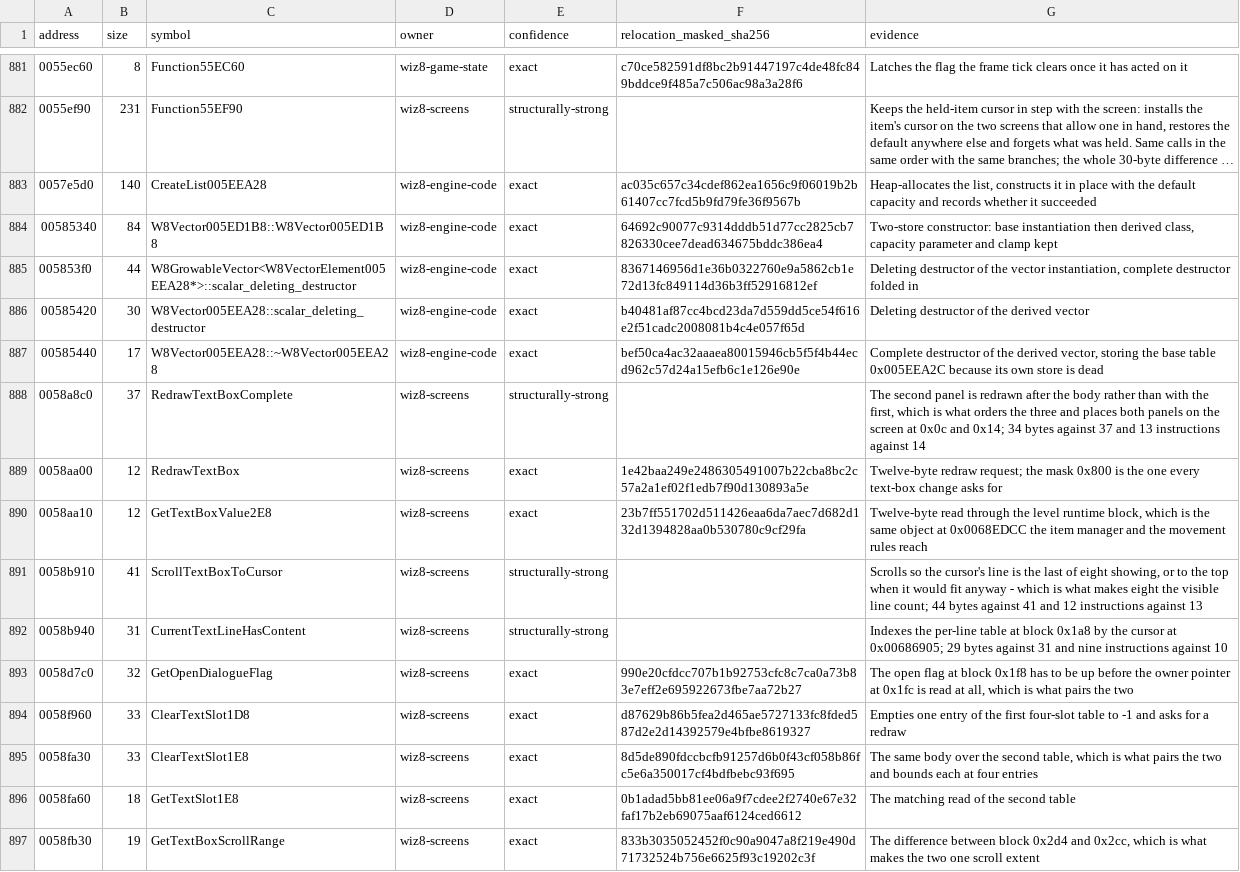
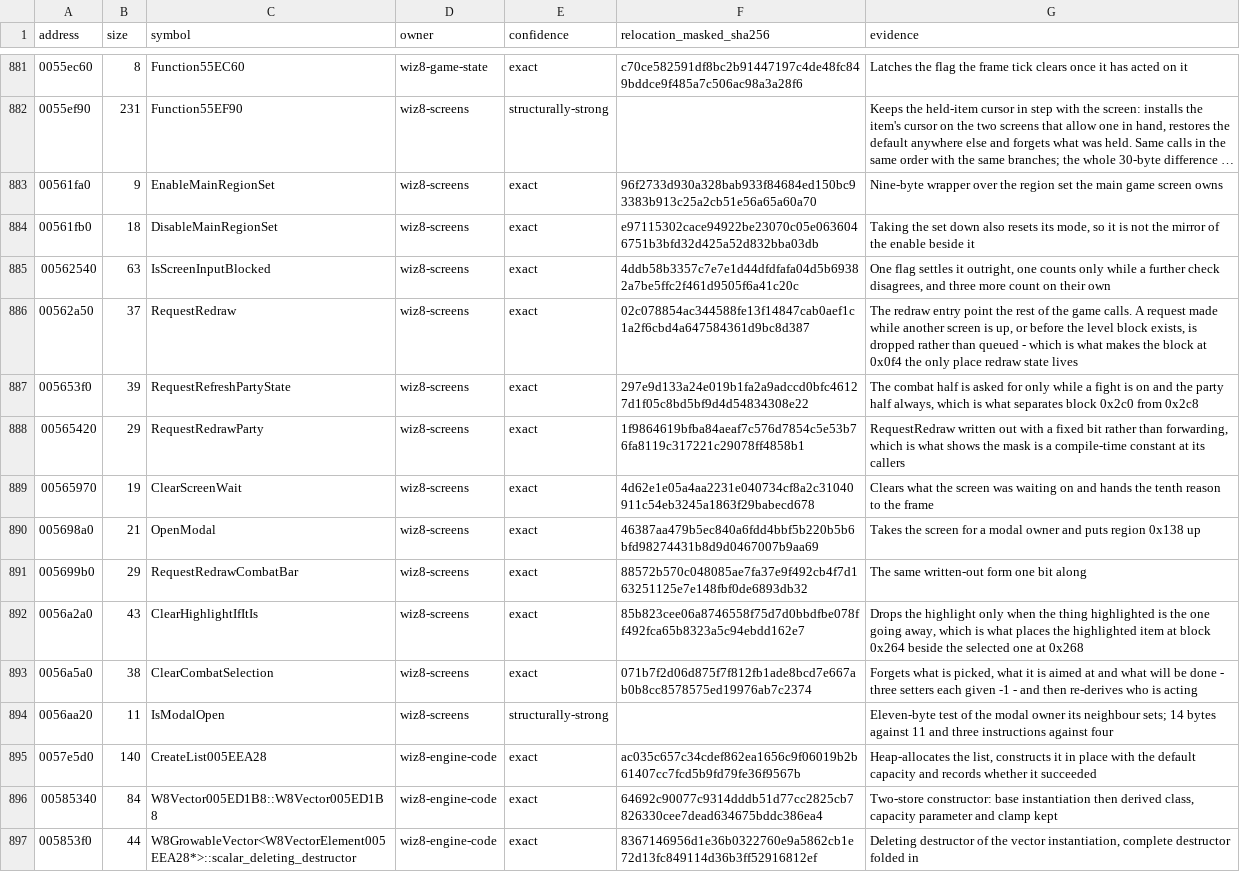
Before and after one commit to agluszak/wizardry-8-decomp, a CSV file: config/reccmp/wiz8-gameplay-boundaries.csv, drawn as a sheet; only a part is shown, gaps mark what is left out; the shorter side is filled out with more unchanged rows; long unchanged cells end in …; the diff names each change by its address in the sheet, - before the commit and + after, or states it on an @@ line.

```diff
--- a/config/reccmp/wiz8-gameplay-boundaries.csv
+++ b/config/reccmp/wiz8-gameplay-boundaries.csv
+row 883: 00561fa0 | 9 | EnableMainRegionSet | wiz8-screens | exact | 96f2733d930a328bab933f84684ed150bc93383b913c25a2cb51e56a65a60a70 | Nine-byte wrapper over the region set the main game screen owns
+row 884: 00561fb0 | 18 | DisableMainRegionSet | wiz8-screens | exact | e97115302cace94922be23070c05e0636046751b3bfd32d425a52d832bba03db | Taking the set down also resets its mode, so it is not the mirror of the enable beside it
+row 885: 00562540 | 63 | IsScreenInputBlocked | wiz8-screens | exact | 4ddb58b3357c7e7e1d44dfdfafa04d5b69382a7be5ffc2f461d9505f6a41c20c | One flag settles it outright, one counts only while a further check disagrees, and three more count on their own
+row 886: 00562a50 | 37 | RequestRedraw | wiz8-screens | exact | 02c078854ac344588fe13f14847cab0aef1c1a2f6cbd4a647584361d9bc8d387 | The redraw entry point the rest of the game calls. A request made while another screen is up, or before the level block exists, is dropped rather than queued - which is what makes the block at 0x0f4 the only place redraw state lives
+row 887: 005653f0 | 39 | RequestRefreshPartyState | wiz8-screens | exact | 297e9d133a24e019b1fa2a9adccd0bfc46127d1f05c8bd5bf9d4d54834308e22 | The combat half is asked for only while a fight is on and the party half always, which is what separates block 0x2c0 from 0x2c8
+row 888: 00565420 | 29 | RequestRedrawParty | wiz8-screens | exact | 1f9864619bfba84aeaf7c576d7854c5e53b76fa8119c317221c29078ff4858b1 | RequestRedraw written out with a fixed bit rather than forwarding, which is what shows the mask is a compile-time constant at its callers
+row 889: 00565970 | 19 | ClearScreenWait | wiz8-screens | exact | 4d62e1e05a4aa2231e040734cf8a2c31040911c54eb3245a1863f29babecd678 | Clears what the screen was waiting on and hands the tenth reason to the frame
+row 890: 005698a0 | 21 | OpenModal | wiz8-screens | exact | 46387aa479b5ec840a6fdd4bbf5b220b5b6bfd98274431b8d9d0467007b9aa69 | Takes the screen for a modal owner and puts region 0x138 up
+row 891: 005699b0 | 29 | RequestRedrawCombatBar | wiz8-screens | exact | 88572b570c048085ae7fa37e9f492cb4f7d163251125e7e148fbf0de6893db32 | The same written-out form one bit along
+row 892: 0056a2a0 | 43 | ClearHighlightIfItIs | wiz8-screens | exact | 85b823cee06a8746558f75d7d0bbdfbe078ff492fca65b8323a5c94ebdd162e7 | Drops the highlight only when the thing highlighted is the one going away, which is what places the highlighted item at block 0x264 beside the selected one at 0x268
+row 893: 0056a5a0 | 38 | ClearCombatSelection | wiz8-screens | exact | 071b7f2d06d875f7f812fb1ade8bcd7e667ab0b8cc8578575ed19976ab7c2374 | Forgets what is picked, what it is aimed at and what will be done - three setters each given -1 - and then re-derives who is acting
+row 894: 0056aa20 | 11 | IsModalOpen | wiz8-screens | structurally-strong |  | Eleven-byte test of the modal owner its neighbour sets; 14 bytes against 11 and three instructions against four
```
Also changed, not shown: evidence/reviewed/wiz8/functions.csv, 3 other files.
